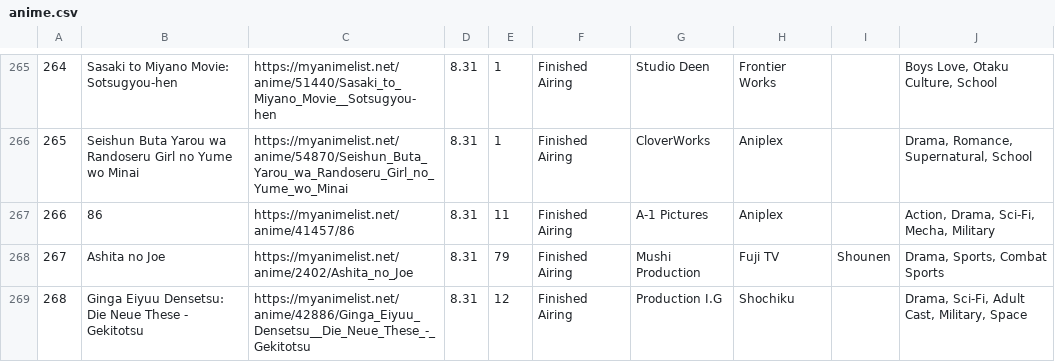
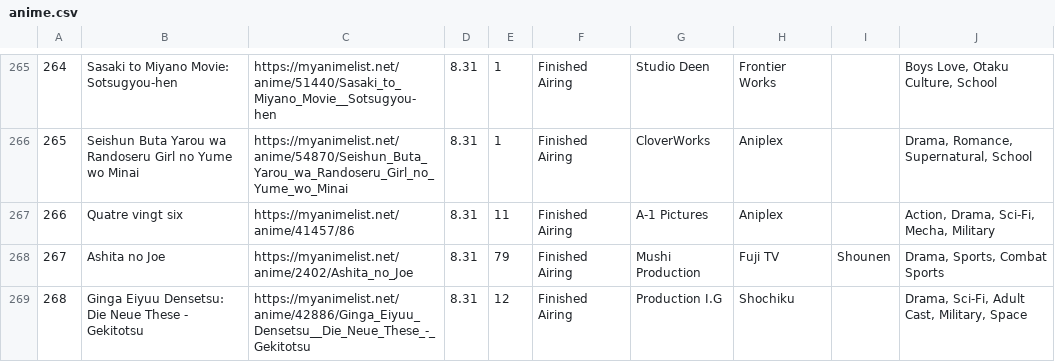
Before and after one commit to aumailll/AMAR_AUMAILLE_Full_Stack_Application, a CSV file: Data/anime.csv, drawn as a sheet; only a part is shown, gaps mark what is left out; the diff covers the shown part only; the diff names each change by its address in the sheet, - before the commit and + after, or states it on an @@ line.

```diff
--- a/Data/anime.csv
+++ b/Data/anime.csv
-B267: 86
+B267: Quatre vingt six
```
Also changed, not shown: 2 added rows, 2 removed rows, 2 edited cells and row numbers in column A elsewhere in this file, 7 other files.
